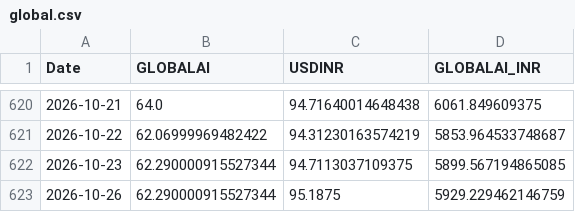
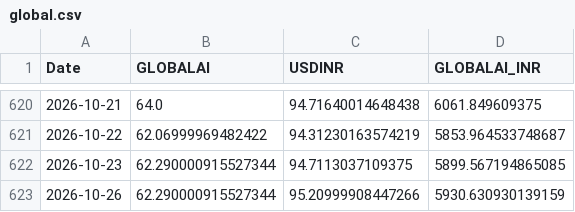
Before and after one commit to Harshapp45/india-pure-ai-index, a CSV file: data/raw/prices/global.csv, drawn as a sheet; only a part is shown, gaps mark what is left out.

```diff
--- a/data/raw/prices/global.csv
+++ b/data/raw/prices/global.csv
@@ -622,2 +622,2 @@ Date,GLOBALAI,USDINR,GLOBALAI_INR
 2026-10-23,62.290000915527344,94.7113037109375,5899.567194865085
-2026-10-26,62.290000915527344,95.1875,5929.229462146759
+2026-10-26,62.290000915527344,95.20999908447266,5930.630930139159
```
Also changed, not shown: data/processed/baix_TEST.csv, 4 other files.
